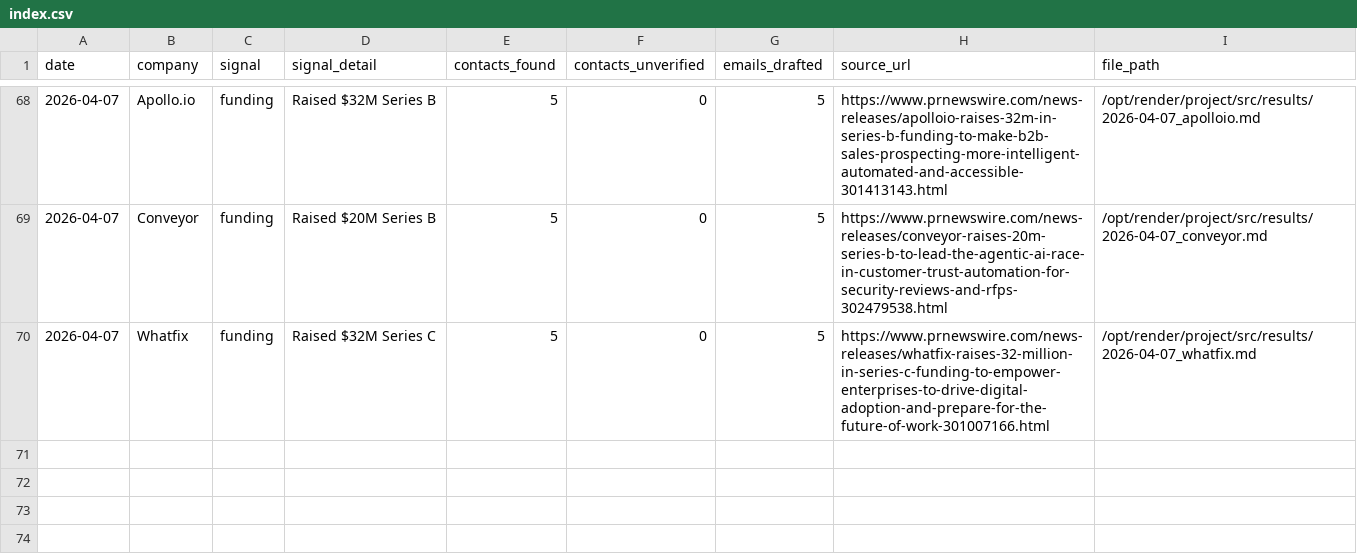
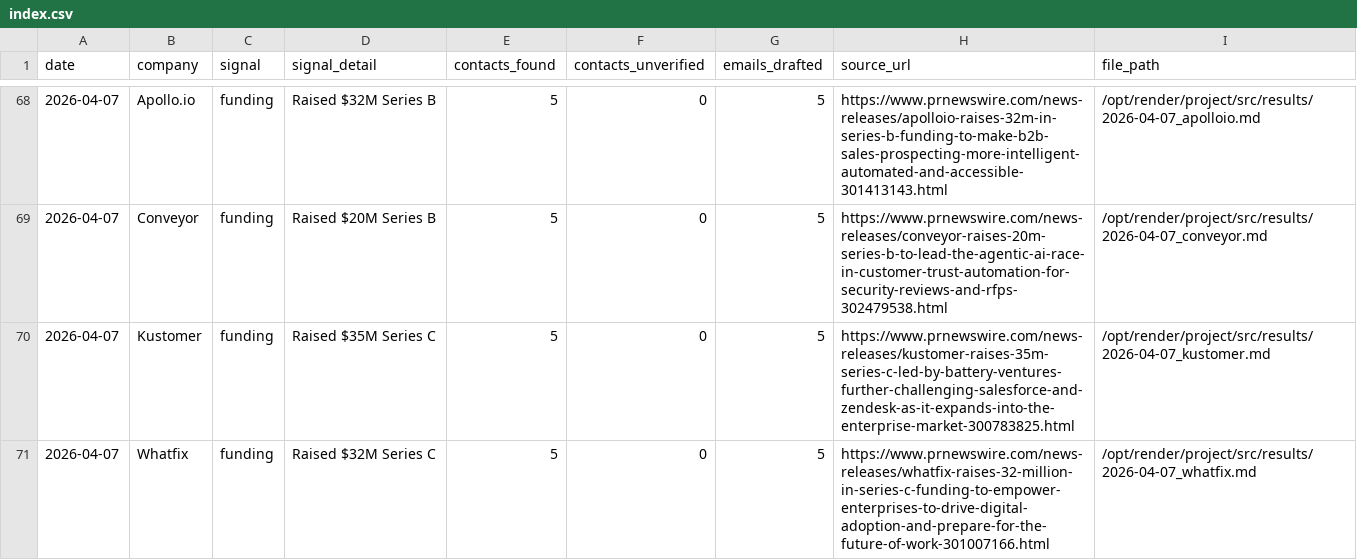
Before and after one commit to rabimoses/company-prospector, a CSV file: results/index.csv, drawn as a sheet; only a part is shown, gaps mark what is left out.

Commit message:
prospector run 2026-04-07

```diff
--- a/results/index.csv
+++ b/results/index.csv
@@ -69,2 +69,3 @@ date,company,signal,signal_detail,contacts_found,contacts_unverified,emails_draf
 2026-04-07,Conveyor,funding,Raised $20M Series B,5,0,5,https://www.prnewswire.com/news-releases/conveyor-raises-20m-series-b-to-lead-the-agentic-ai-race-in-customer-trust-automation-for-security-reviews-and-rfps-302479538.html,/opt/render/project/src/results/2026-04-07_conveyor.md
+2026-04-07,Kustomer,funding,Raised $35M Series C,5,0,5,https://www.prnewswire.com/news-releases/kustomer-raises-35m-series-c-led-by-battery-ventures-further-challenging-salesforce-and-zendesk-as-it-expands-into-the-enterprise-market-300783825.html,/opt/render/project/src/results/2026-04-07_kustomer.md
 2026-04-07,Whatfix,funding,Raised $32M Series C,5,0,5,https://www.prnewswire.com/news-releases/whatfix-raises-32-million-in-series-c-funding-to-empower-enterprises-to-drive-digital-adoption-and-prepare-for-the-future-of-work-301007166.html,/opt/render/project/src/results/2026-04-07_whatfix.md
```
